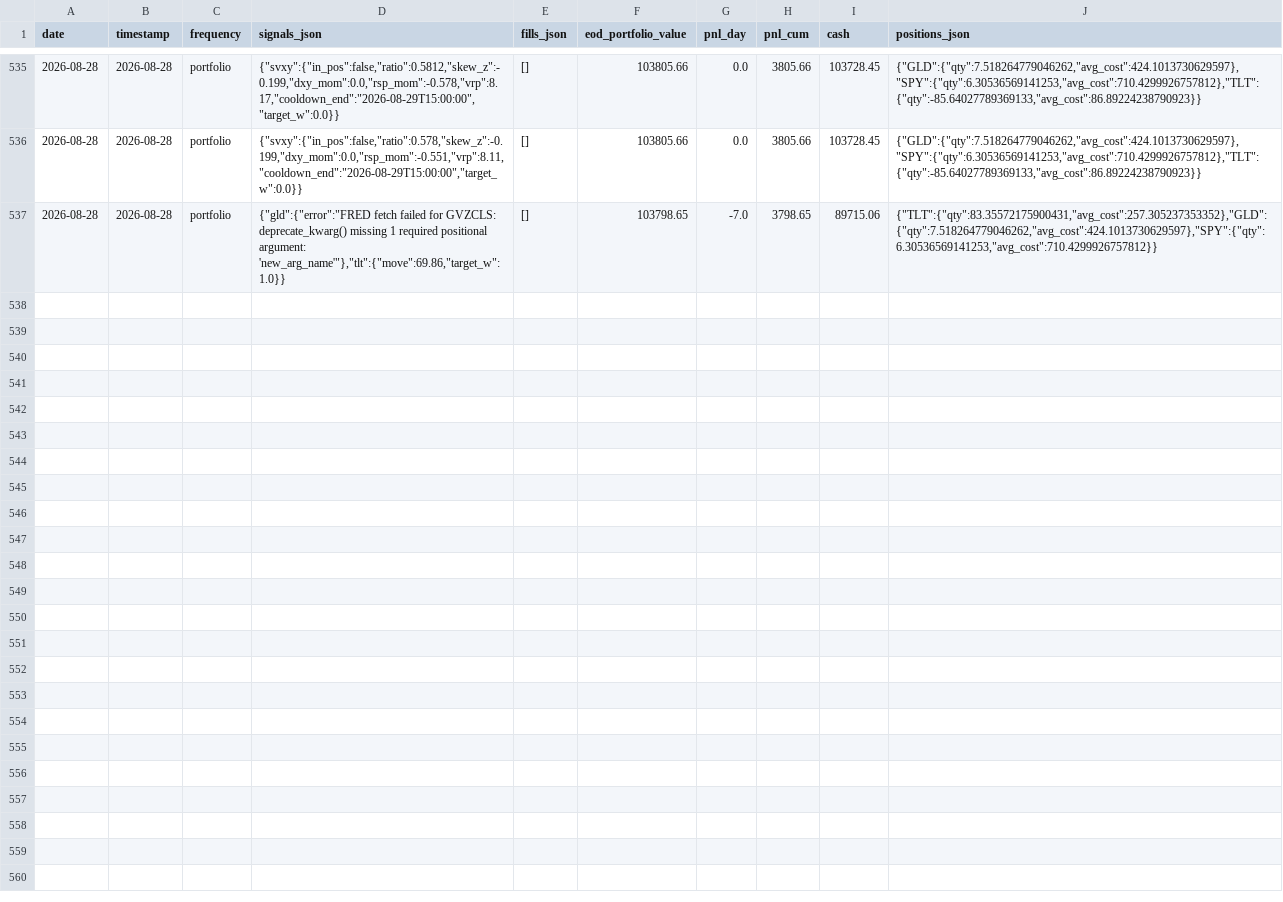
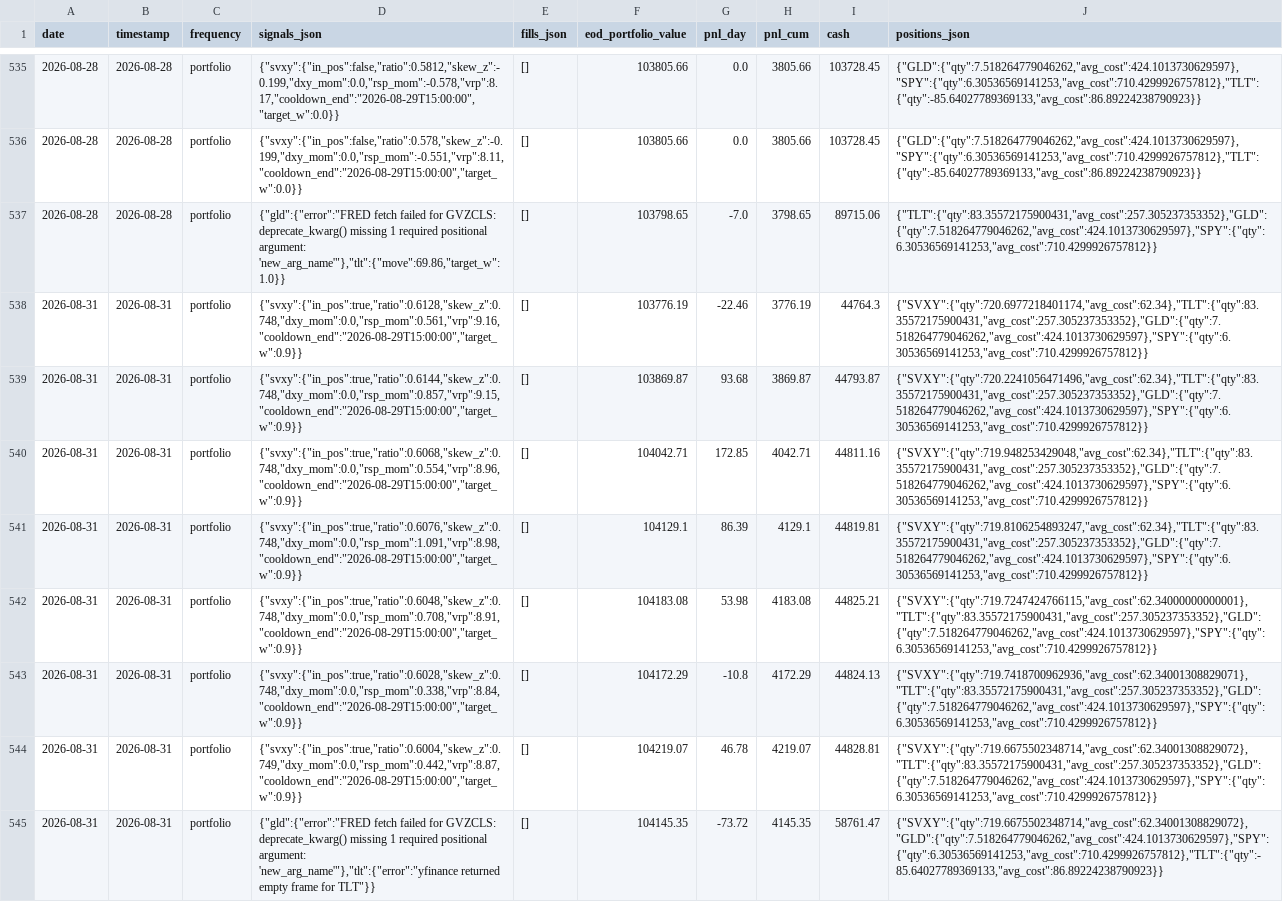
Before and after one commit to romandrianov-pixel/paper-trading-track-record, a CSV file: daily/four_way/portfolio_daily.csv, drawn as a sheet; only a part is shown, gaps mark what is left out; the diff names each change by its address in the sheet, - before the commit and + after, or states it on an @@ line.

Commit message:
Daily state 2026-08-31

```diff
--- a/daily/four_way/portfolio_daily.csv
+++ b/daily/four_way/portfolio_daily.csv
+row 538: 2026-08-31 | 2026-08-31 | portfolio | {"svxy":{"in_pos":true,"ratio":0.6128,"skew_z":0.748,"dxy_mom":0.0,"rsp_mom":0.561,"vrp":9.16,"cooldown_end":"2026-08-29T15:00:00","target_w":0.9}} | [] | 103776.19 | -22.46 | 3776.19 | 44764.3 | {"SVXY":{"qty":720.6977218401174,"avg_cost":62.34},"TLT":{"qty":83.35572175900431,"avg_cost":257.305237353352},"GLD":{"qty":7.518264779046262,"avg_cost":424.1013730629597},"SPY":{"qty":6.30536569141253,"avg_cost":710.4299926757812}}
+row 539: 2026-08-31 | 2026-08-31 | portfolio | {"svxy":{"in_pos":true,"ratio":0.6144,"skew_z":0.748,"dxy_mom":0.0,"rsp_mom":0.857,"vrp":9.15,"cooldown_end":"2026-08-29T15:00:00","target_w":0.9}} | [] | 103869.87 | 93.68 | 3869.87 | 44793.87 | {"SVXY":{"qty":720.2241056471496,"avg_cost":62.34},"TLT":{"qty":83.35572175900431,"avg_cost":257.305237353352},"GLD":{"qty":7.518264779046262,"avg_cost":424.1013730629597},"SPY":{"qty":6.30536569141253,"avg_cost":710.4299926757812}}
+row 540: 2026-08-31 | 2026-08-31 | portfolio | {"svxy":{"in_pos":true,"ratio":0.6068,"skew_z":0.748,"dxy_mom":0.0,"rsp_mom":0.554,"vrp":8.96,"cooldown_end":"2026-08-29T15:00:00","target_w":0.9}} | [] | 104042.71 | 172.85 | 4042.71 | 44811.16 | {"SVXY":{"qty":719.948253429048,"avg_cost":62.34},"TLT":{"qty":83.35572175900431,"avg_cost":257.305237353352},"GLD":{"qty":7.518264779046262,"avg_cost":424.1013730629597},"SPY":{"qty":6.30536569141253,"avg_cost":710.4299926757812}}
+row 541: 2026-08-31 | 2026-08-31 | portfolio | {"svxy":{"in_pos":true,"ratio":0.6076,"skew_z":0.748,"dxy_mom":0.0,"rsp_mom":1.091,"vrp":8.98,"cooldown_end":"2026-08-29T15:00:00","target_w":0.9}} | [] | 104129.1 | 86.39 | 4129.1 | 44819.81 | {"SVXY":{"qty":719.8106254893247,"avg_cost":62.34},"TLT":{"qty":83.35572175900431,"avg_cost":257.305237353352},"GLD":{"qty":7.518264779046262,"avg_cost":424.1013730629597},"SPY":{"qty":6.30536569141253,"avg_cost":710.4299926757812}}
+row 542: 2026-08-31 | 2026-08-31 | portfolio | {"svxy":{"in_pos":true,"ratio":0.6048,"skew_z":0.748,"dxy_mom":0.0,"rsp_mom":0.708,"vrp":8.91,"cooldown_end":"2026-08-29T15:00:00","target_w":0.9}} | [] | 104183.08 | 53.98 | 4183.08 | 44825.21 | {"SVXY":{"qty":719.7247424766115,"avg_cost":62.34000000000001},"TLT":{"qty":83.35572175900431,"avg_cost":257.305237353352},"GLD":{"qty":7.518264779046262,"avg_cost":424.1013730629597},"SPY":{"qty":6.30536569141253,"avg_cost":710.4299926757812}}
+row 543: 2026-08-31 | 2026-08-31 | portfolio | {"svxy":{"in_pos":true,"ratio":0.6028,"skew_z":0.748,"dxy_mom":0.0,"rsp_mom":0.338,"vrp":8.84,"cooldown_end":"2026-08-29T15:00:00","target_w":0.9}} | [] | 104172.29 | -10.8 | 4172.29 | 44824.13 | {"SVXY":{"qty":719.7418700962936,"avg_cost":62.34001308829071},"TLT":{"qty":83.35572175900431,"avg_cost":257.305237353352},"GLD":{"qty":7.518264779046262,"avg_cost":424.1013730629597},"SPY":{"qty":6.30536569141253,"avg_cost":710.4299926757812}}
+row 544: 2026-08-31 | 2026-08-31 | portfolio | {"svxy":{"in_pos":true,"ratio":0.6004,"skew_z":0.749,"dxy_mom":0.0,"rsp_mom":0.442,"vrp":8.87,"cooldown_end":"2026-08-29T15:00:00","target_w":0.9}} | [] | 104219.07 | 46.78 | 4219.07 | 44828.81 | {"SVXY":{"qty":719.6675502348714,"avg_cost":62.34001308829072},"TLT":{"qty":83.35572175900431,"avg_cost":257.305237353352},"GLD":{"qty":7.518264779046262,"avg_cost":424.1013730629597},"SPY":{"qty":6.30536569141253,"avg_cost":710.4299926757812}}
+row 545: 2026-08-31 | 2026-08-31 | portfolio | {"gld":{"error":"FRED fetch failed for GVZCLS: deprecate_kwarg() missing 1 required positional argument: 'new_arg_name'"},"tlt":{"error":"yfinance returned empty frame for TLT"}} | [] | 104145.35 | -73.72 | 4145.35 | 58761.47 | {"SVXY":{"qty":719.6675502348714,"avg_cost":62.34001308829072},"GLD":{"qty":7.518264779046262,"avg_cost":424.1013730629597},"SPY":{"qty":6.30536569141253,"avg_cost":710.4299926757812},"TLT":{"qty":-85.64027789369133,"avg_cost":86.89224238790923}}
```
Also changed, not shown: daily/donchian_crypto.csv, daily/four_way/gld_daily.csv, 37 other files.
